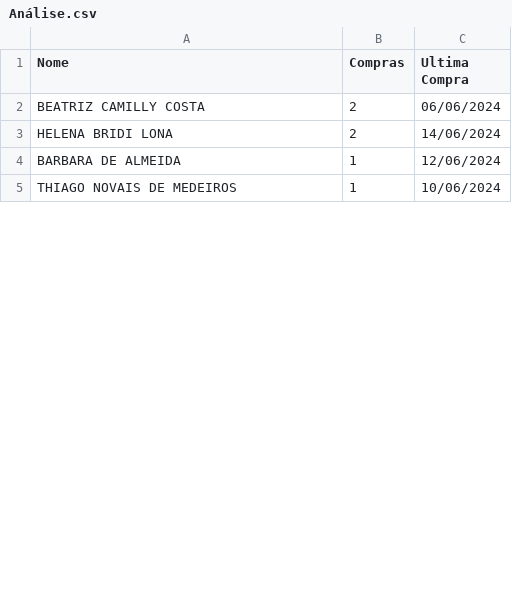
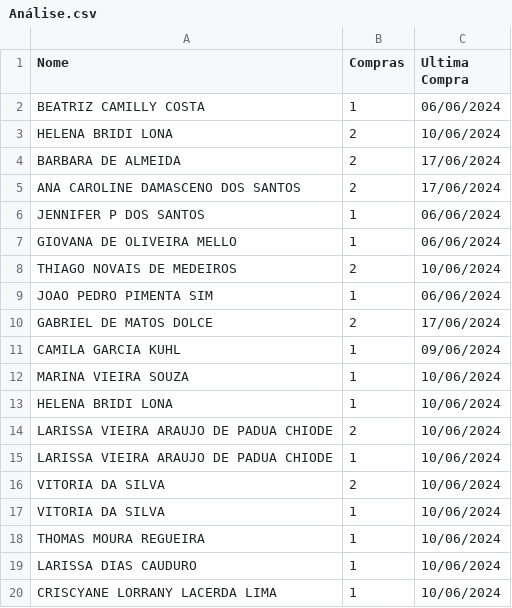
Before and after one commit to Vinimoga/Portf-lio, a CSV file: Projetos/Minor Problems/Candy_sell_data_analysis/Análise.csv, drawn as a sheet; only a part is shown; the shorter side is filled out with more unchanged rows; the diff covers the shown part only.

```diff
--- a/Projetos/Minor Problems/Candy_sell_data_analysis/Análise.csv
+++ b/Projetos/Minor Problems/Candy_sell_data_analysis/Análise.csv
@@ -1,4 +1,20 @@
 Nome,Compras,Ultima Compra
-BEATRIZ CAMILLY COSTA,2,06/06/2024
-HELENA BRIDI LONA,2,14/06/2024
-BARBARA DE ALMEIDA,1,12/06/2024
+BEATRIZ CAMILLY COSTA,1,06/06/2024
+HELENA BRIDI LONA,2,10/06/2024
+BARBARA DE ALMEIDA,2,17/06/2024
+ANA CAROLINE DAMASCENO DOS SANTOS,2,17/06/2024
+JENNIFER P DOS SANTOS,1,06/06/2024
+GIOVANA DE OLIVEIRA MELLO,1,06/06/2024
+THIAGO NOVAIS DE MEDEIROS,2,10/06/2024
+JOAO PEDRO PIMENTA SIM,1,06/06/2024
+GABRIEL DE MATOS DOLCE,2,17/06/2024
+CAMILA GARCIA KUHL,1,09/06/2024
+MARINA VIEIRA SOUZA,1,10/06/2024
+HELENA BRIDI LONA,1,10/06/2024
+LARISSA VIEIRA ARAUJO DE PADUA CHIODE,2,10/06/2024
+LARISSA VIEIRA ARAUJO DE PADUA CHIODE,1,10/06/2024
+VITORIA DA SILVA,2,10/06/2024
+VITORIA DA SILVA,1,10/06/2024
+THOMAS MOURA REGUEIRA,1,10/06/2024
+LARISSA DIAS CAUDURO,1,10/06/2024
+CRISCYANE LORRANY LACERDA LIMA,1,10/06/2024
```
Also changed, not shown: 22 added rows and 2 edited cells elsewhere in this file, 2 other files.
